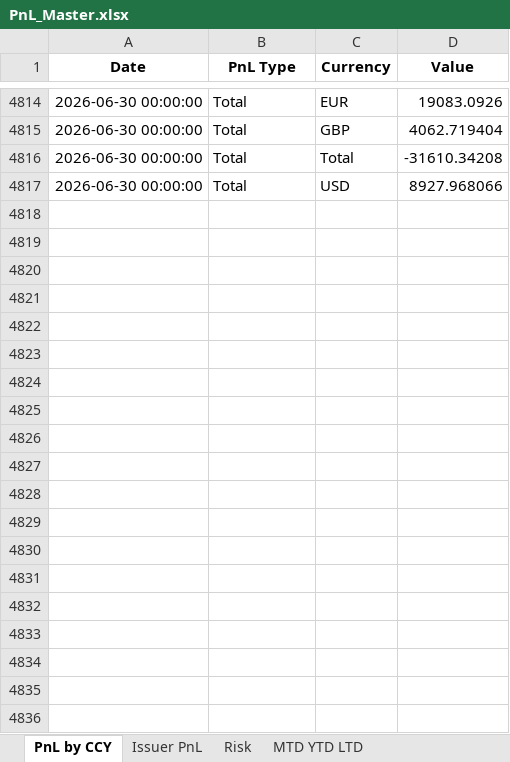
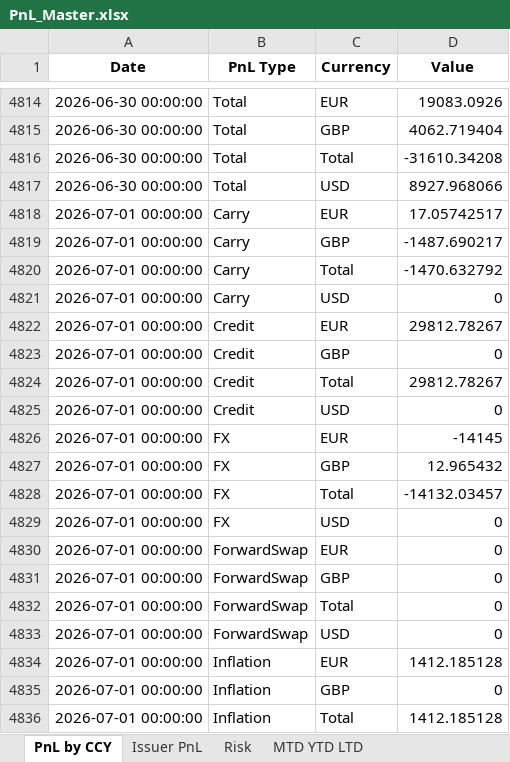
Before and after one commit to akshatssrivv/PnL_Master, an Excel workbook: PnL_Master.xlsx, sheet PnL by CCY, drawn as a sheet; only a part is shown, gaps mark what is left out; values as stored, in another font and other column widths than the file's, no borders; the diff covers the shown part only; the diff names each change by its address in the sheet, - before the commit and + after, or states it on an @@ line.

```diff
--- a/PnL_Master.xlsx (sheet PnL by CCY)
+++ b/PnL_Master.xlsx (sheet PnL by CCY)
+row 4818: 2026-07-01 00:00:00 | Carry | EUR | 17.05742517
+row 4819: 2026-07-01 00:00:00 | Carry | GBP | -1487.690217
+row 4820: 2026-07-01 00:00:00 | Carry | Total | -1470.632792
+row 4821: 2026-07-01 00:00:00 | Carry | USD | 0
+row 4822: 2026-07-01 00:00:00 | Credit | EUR | 29812.78267
+row 4823: 2026-07-01 00:00:00 | Credit | GBP | 0
+row 4824: 2026-07-01 00:00:00 | Credit | Total | 29812.78267
+row 4825: 2026-07-01 00:00:00 | Credit | USD | 0
+row 4826: 2026-07-01 00:00:00 | FX | EUR | -14145
+row 4827: 2026-07-01 00:00:00 | FX | GBP | 12.965432
+row 4828: 2026-07-01 00:00:00 | FX | Total | -14132.03457
+row 4829: 2026-07-01 00:00:00 | FX | USD | 0
+row 4830: 2026-07-01 00:00:00 | ForwardSwap | EUR | 0
+row 4831: 2026-07-01 00:00:00 | ForwardSwap | GBP | 0
+row 4832: 2026-07-01 00:00:00 | ForwardSwap | Total | 0
+row 4833: 2026-07-01 00:00:00 | ForwardSwap | USD | 0
+row 4834: 2026-07-01 00:00:00 | Inflation | EUR | 1412.185128
+row 4835: 2026-07-01 00:00:00 | Inflation | GBP | 0
+row 4836: 2026-07-01 00:00:00 | Inflation | Total | 1412.185128
```
Also changed, not shown: 261 added rows elsewhere in this sheet, sheet Risk, sheet Issuer PnL, sheet MTD YTD LTD.
